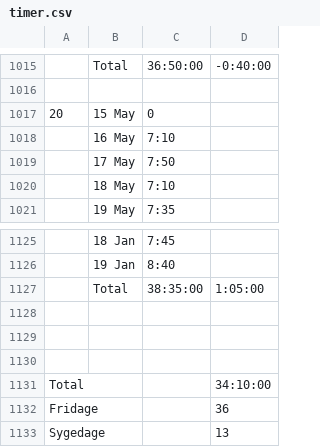
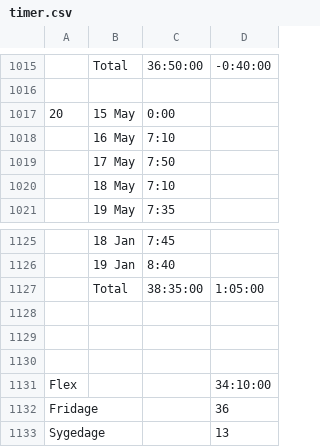
Before and after one commit to baest/Work-time, a CSV file: data/timer.csv, drawn as a sheet; only a part is shown, gaps mark what is left out.

Commit message:
Update format

```diff
--- a/data/timer.csv
+++ b/data/timer.csv
@@ -1016,3 +1016,3 @@
 ,,,
-20,15 May,0,
+20,15 May,0:00,
 ,16 May,7:10,
@@ -1130,3 +1130,3 @@
 ,,,
-Total,,,34:10:00
+Flex,,,34:10:00
 Fridage,,,36
```
